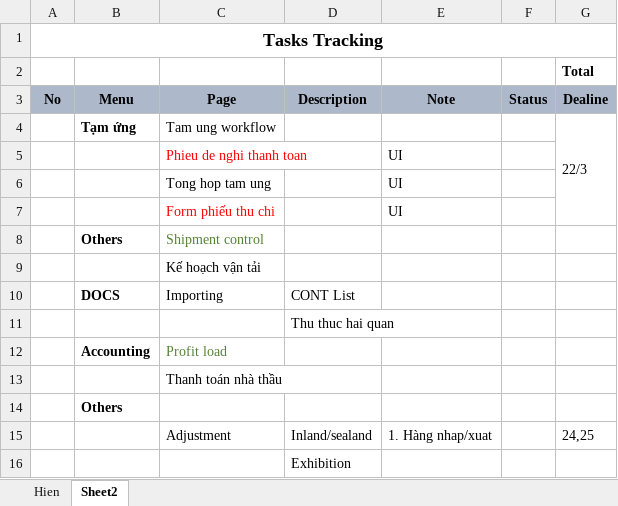
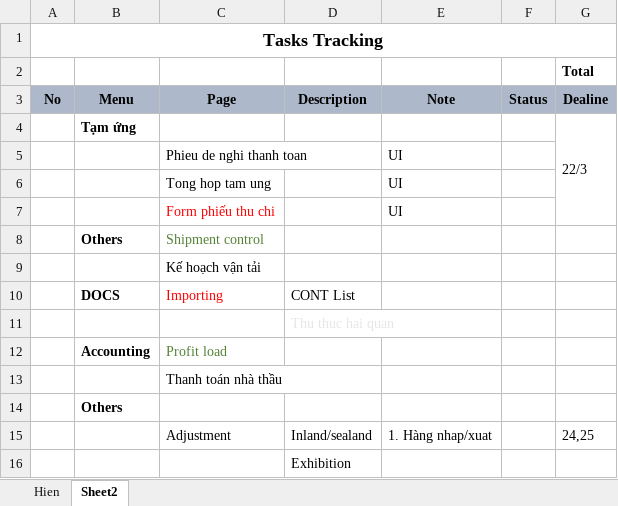
Before and after one commit to linhrepo/ael, an Excel workbook: document/Task_Planning.xlsx, sheet Sheet2, drawn as a sheet; values as stored, in another font and other column widths than the file's, no borders; the diff names each change by its address in the sheet, - before the commit and + after, or states it on an @@ line.

```diff
--- a/document/Task_Planning.xlsx (sheet Sheet2)
+++ b/document/Task_Planning.xlsx (sheet Sheet2)
-C4 (Page): Tam ung workflow
+C4 (Page): (empty)
-C5 text colour: #FF0000
+C5 text colour: black
-C10 text colour: black
+C10 text colour: #FF0000
-D11 text colour: black
+D11 text colour: #E7E6E6
```
Also changed, not shown: 11 other files.
